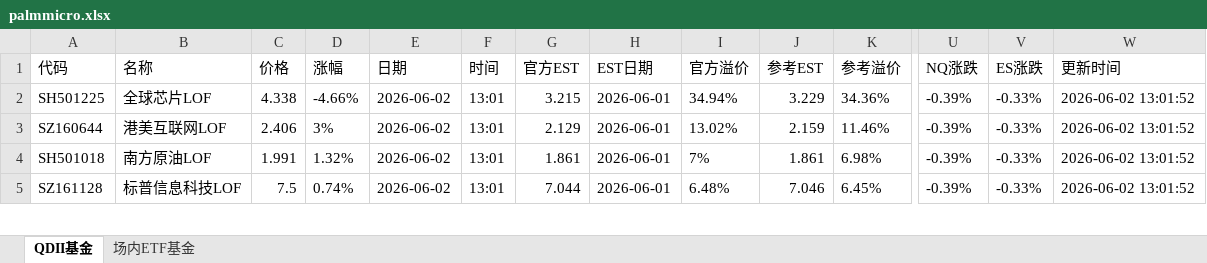
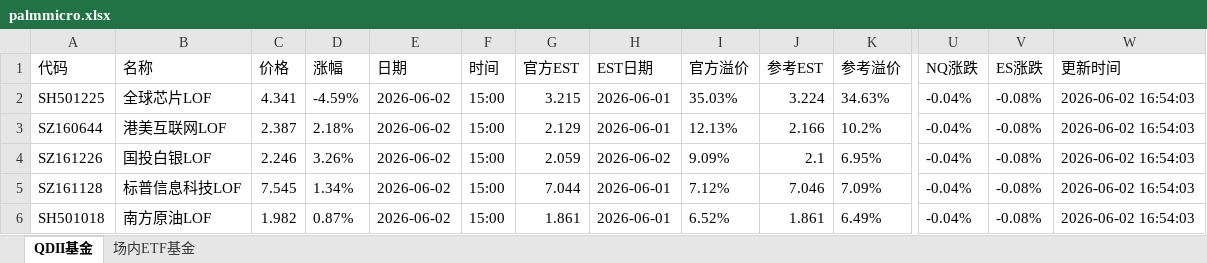
Before and after one commit to codes84/etf-monitor, an Excel workbook: palmmicro.xlsx, sheet QDII基金, drawn as a sheet; only a part is shown, gaps mark what is left out; values as stored, in another font and other column widths than the file's, no borders; removed rows and columns are numbered as before the commit, all else as after; rows hold the shown columns only; the diff covers the shown part only; the diff names each change by its address in the sheet, - before the commit and + after, or states it on an @@ line.

```diff
--- a/palmmicro.xlsx (sheet QDII基金)
+++ b/palmmicro.xlsx (sheet QDII基金)
-C2 (价格): 4.338
+C2 (价格): 4.341
-D2 (涨幅): -4.66%
+D2 (涨幅): -4.59%
-F2:F3 (时间): 13:01
+F2:F3 (时间): 15:00
-I2 (官方溢价): 34.94%
+I2 (官方溢价): 35.03%
-J2 (参考EST): 3.229
+J2 (参考EST): 3.224
-K2 (参考溢价): 34.36%
+K2 (参考溢价): 34.63%
-U2:U3 (NQ涨跌): -0.39%
+U2:U3 (NQ涨跌): -0.04%
-V2:V3 (ES涨跌): -0.33%
+V2:V3 (ES涨跌): -0.08%
-W2:W3 (更新时间): 2026-06-02 13:01:52
+W2:W3 (更新时间): 2026-06-02 16:54:03
-C3 (价格): 2.406
+C3 (价格): 2.387
-D3 (涨幅): 3%
+D3 (涨幅): 2.18%
-I3 (官方溢价): 13.02%
+I3 (官方溢价): 12.13%
-J3 (参考EST): 2.159
+J3 (参考EST): 2.166
-K3 (参考溢价): 11.46%
+K3 (参考溢价): 10.2%
-row 4: SH501018 | 南方原油LOF | 1.991 | 1.32% | 2026-06-02 | 13:01 | 1.861 | 2026-06-01 | 7% | 1.861 | 6.98% | -0.39% | -0.33% | 2026-06-02 13:01:52
+row 4: SZ161226 | 国投白银LOF | 2.246 | 3.26% | 2026-06-02 | 15:00 | 2.059 | 2026-06-02 | 9.09% | 2.1 | 6.95% | -0.04% | -0.08% | 2026-06-02 16:54:03
-C5 (价格): 7.5
+C5 (价格): 7.545
-D5 (涨幅): 0.74%
+D5 (涨幅): 1.34%
-F5 (时间): 13:01
+F5 (时间): 15:00
-I5 (官方溢价): 6.48%
+I5 (官方溢价): 7.12%
-K5 (参考溢价): 6.45%
+K5 (参考溢价): 7.09%
-U5 (NQ涨跌): -0.39%
+U5 (NQ涨跌): -0.04%
-V5 (ES涨跌): -0.33%
+V5 (ES涨跌): -0.08%
-W5 (更新时间): 2026-06-02 13:01:52
+W5 (更新时间): 2026-06-02 16:54:03
+row 6: SH501018 | 南方原油LOF | 1.982 | 0.87% | 2026-06-02 | 15:00 | 1.861 | 2026-06-01 | 6.52% | 1.861 | 6.49% | -0.04% | -0.08% | 2026-06-02 16:54:03
```
Also changed, not shown: 10 added rows, 11 removed rows and 180 edited cells elsewhere in this sheet, sheet 场内ETF基金, 1 other file.
